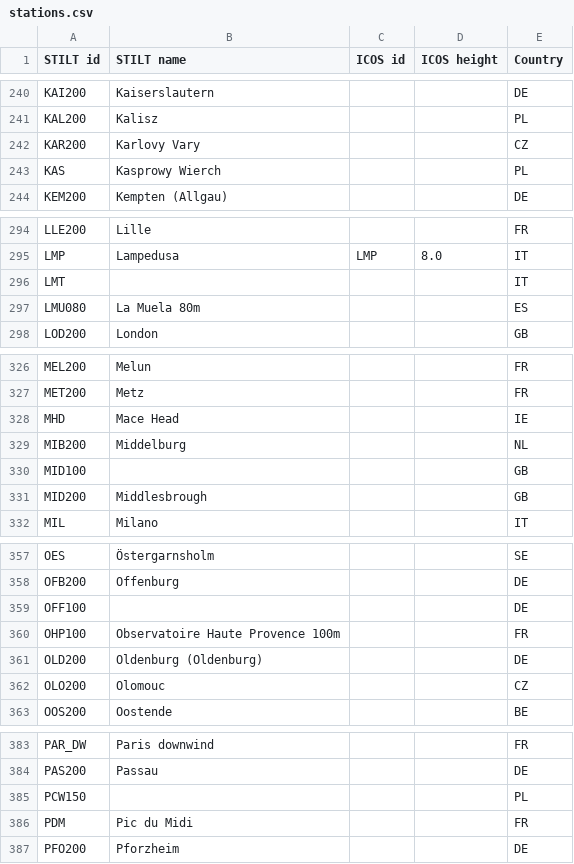
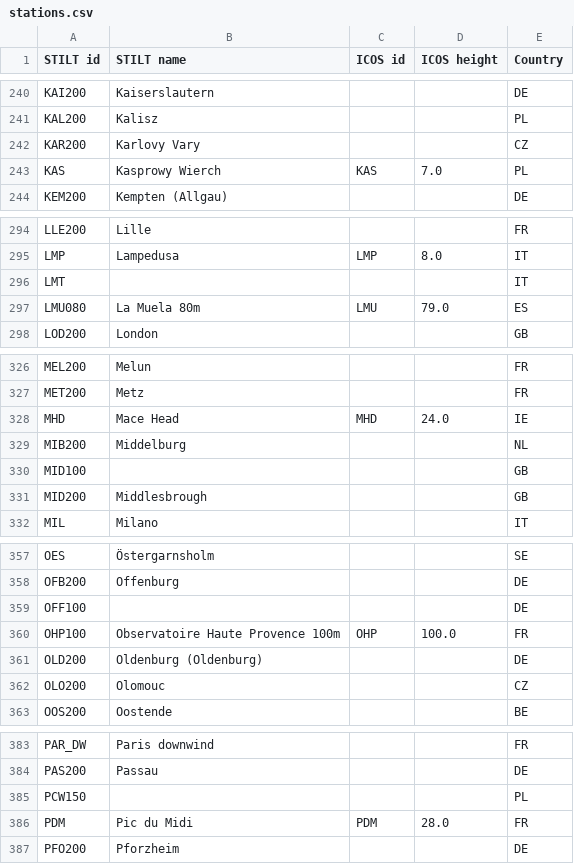
Before and after one commit to ICOS-Carbon-Portal/stiltweb, a CSV file: src/main/resources/stations.csv, drawn as a sheet; only a part is shown, gaps mark what is left out; the diff covers the shown part only.

```diff
--- a/src/main/resources/stations.csv
+++ b/src/main/resources/stations.csv
@@ -242,3 +242,3 @@ KAL200,Kalisz,,,PL
 KAR200,Karlovy Vary,,,CZ
-KAS,Kasprowy Wierch,,,PL
+KAS,Kasprowy Wierch,KAS,7.0,PL
 KEM200,Kempten (Allgau),,,DE
@@ -296,3 +296,3 @@ LMP,Lampedusa,LMP,8.0,IT
 LMT,,,,IT
-LMU080,La Muela 80m,,,ES
+LMU080,La Muela 80m,LMU,79.0,ES
 LOD200,London,,,GB
@@ -327,3 +327,3 @@ MEL200,Melun,,,FR
 MET200,Metz,,,FR
-MHD,Mace Head,,,IE
+MHD,Mace Head,MHD,24.0,IE
 MIB200,Middelburg,,,NL
@@ -359,3 +359,3 @@ OFB200,Offenburg,,,DE
 OFF100,,,,DE
-OHP100,Observatoire Haute Provence 100m,,,FR
+OHP100,Observatoire Haute Provence 100m,OHP,100.0,FR
 OLD200,Oldenburg (Oldenburg),,,DE
@@ -385,3 +385,3 @@ PAS200,Passau,,,DE
 PCW150,,,,PL
-PDM,Pic du Midi,,,FR
+PDM,Pic du Midi,PDM,28.0,FR
 PFO200,Pforzheim,,,DE
```
Also changed, not shown: 37 edited cells elsewhere in this file, 4 other files.
